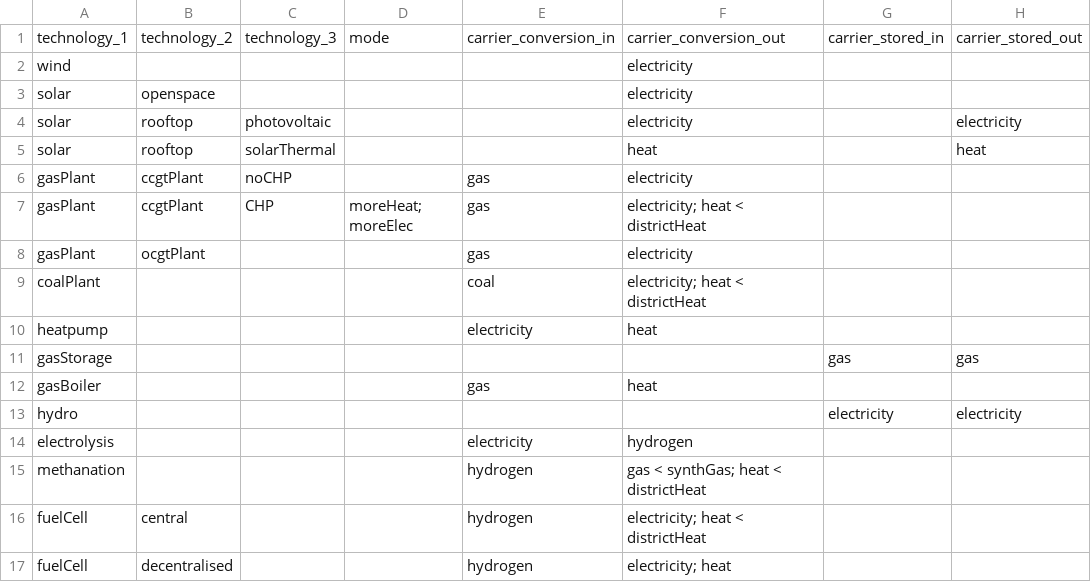
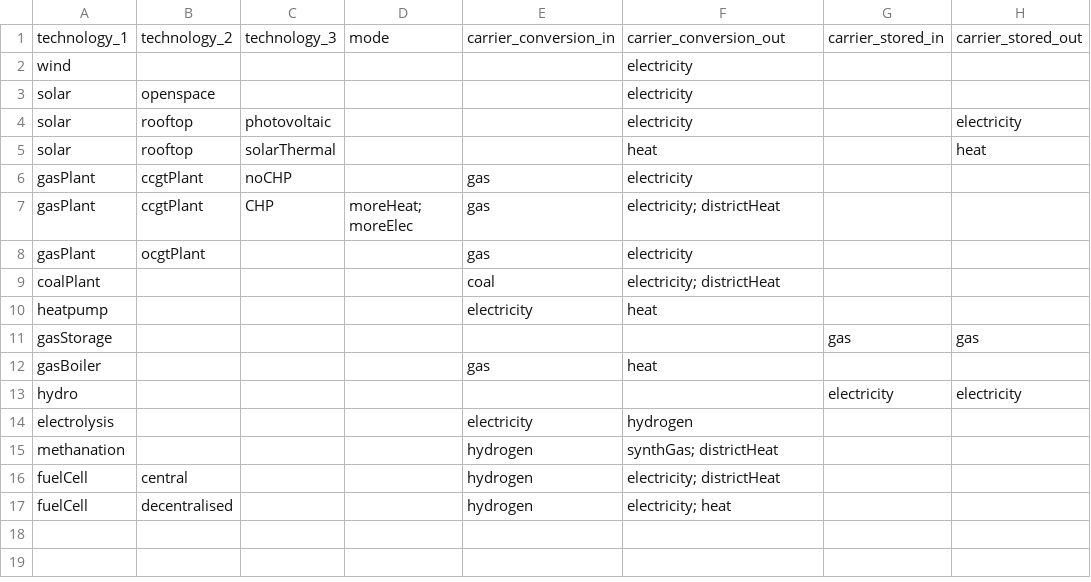
Before and after one commit to leonardgoeke/AnyMOD.jl, a CSV file: examples/testProblem/set_technology.csv, drawn as a sheet; only a part is shown; the diff names each change by its address in the sheet, - before the commit and + after, or states it on an @@ line.

```diff
--- a/examples/testProblem/set_technology.csv
+++ b/examples/testProblem/set_technology.csv
-F7: electricity; heat < districtHeat
+F7: electricity; districtHeat
-F9: electricity; heat < districtHeat
+F9: electricity; districtHeat
-F15: gas < synthGas; heat < districtHeat
+F15: synthGas; districtHeat
-F16: electricity; heat < districtHeat
+F16: electricity; districtHeat
```
Also changed, not shown: examples/testProblem/par_techInvest.csv.
